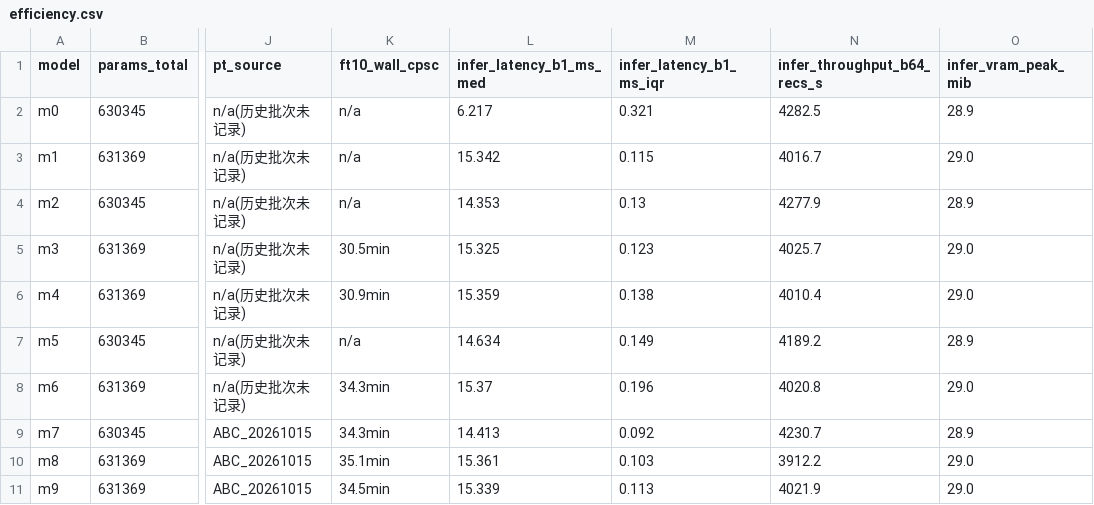
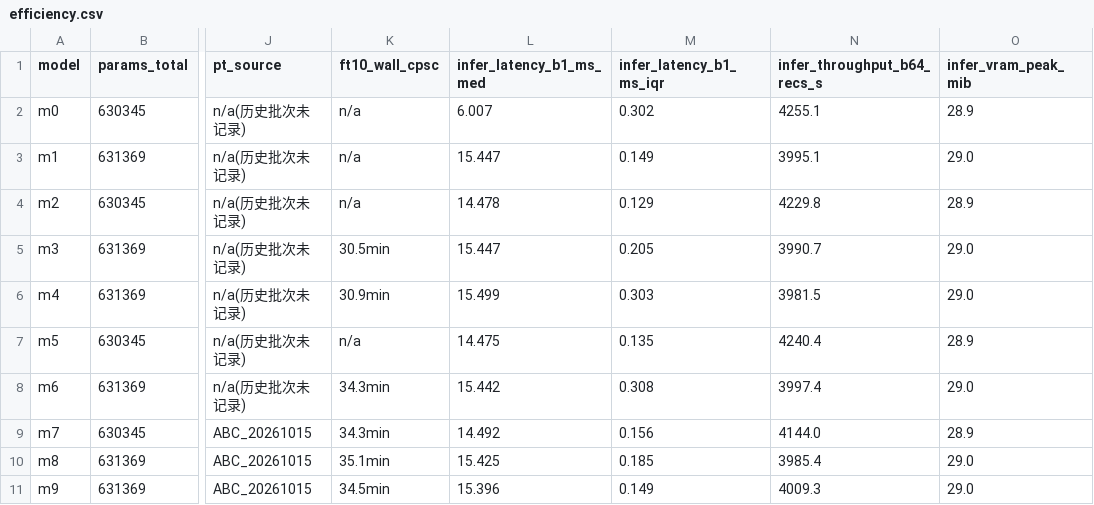
Before and after one commit to geziang/ECG, a CSV file: ECG_SSL_LFBT-main/runlog/ABC_20261015/efficiency.csv, drawn as a sheet; only a part is shown, gaps mark what is left out; the diff names each change by its address in the sheet, - before the commit and + after, or states it on an @@ line.

```diff
--- a/ECG_SSL_LFBT-main/runlog/ABC_20261015/efficiency.csv
+++ b/ECG_SSL_LFBT-main/runlog/ABC_20261015/efficiency.csv
-L2 (infer_latency_b1_ms_med): 6.217
+L2 (infer_latency_b1_ms_med): 6.007
-M2 (infer_latency_b1_ms_iqr): 0.321
+M2 (infer_latency_b1_ms_iqr): 0.302
-N2 (infer_throughput_b64_recs_s): 4282.5
+N2 (infer_throughput_b64_recs_s): 4255.1
-L3 (infer_latency_b1_ms_med): 15.342
+L3 (infer_latency_b1_ms_med): 15.447
-M3 (infer_latency_b1_ms_iqr): 0.115
+M3 (infer_latency_b1_ms_iqr): 0.149
-N3 (infer_throughput_b64_recs_s): 4016.7
+N3 (infer_throughput_b64_recs_s): 3995.1
-L4 (infer_latency_b1_ms_med): 14.353
+L4 (infer_latency_b1_ms_med): 14.478
-M4 (infer_latency_b1_ms_iqr): 0.13
+M4 (infer_latency_b1_ms_iqr): 0.129
-N4 (infer_throughput_b64_recs_s): 4277.9
+N4 (infer_throughput_b64_recs_s): 4229.8
-L5 (infer_latency_b1_ms_med): 15.325
+L5 (infer_latency_b1_ms_med): 15.447
-M5 (infer_latency_b1_ms_iqr): 0.123
+M5 (infer_latency_b1_ms_iqr): 0.205
-N5 (infer_throughput_b64_recs_s): 4025.7
+N5 (infer_throughput_b64_recs_s): 3990.7
-L6 (infer_latency_b1_ms_med): 15.359
+L6 (infer_latency_b1_ms_med): 15.499
-M6 (infer_latency_b1_ms_iqr): 0.138
+M6 (infer_latency_b1_ms_iqr): 0.303
-N6 (infer_throughput_b64_recs_s): 4010.4
+N6 (infer_throughput_b64_recs_s): 3981.5
-L7 (infer_latency_b1_ms_med): 14.634
+L7 (infer_latency_b1_ms_med): 14.475
-M7 (infer_latency_b1_ms_iqr): 0.149
+M7 (infer_latency_b1_ms_iqr): 0.135
-N7 (infer_throughput_b64_recs_s): 4189.2
+N7 (infer_throughput_b64_recs_s): 4240.4
-L8 (infer_latency_b1_ms_med): 15.37
+L8 (infer_latency_b1_ms_med): 15.442
-M8 (infer_latency_b1_ms_iqr): 0.196
+M8 (infer_latency_b1_ms_iqr): 0.308
-N8 (infer_throughput_b64_recs_s): 4020.8
+N8 (infer_throughput_b64_recs_s): 3997.4
-L9 (infer_latency_b1_ms_med): 14.413
+L9 (infer_latency_b1_ms_med): 14.492
-M9 (infer_latency_b1_ms_iqr): 0.092
+M9 (infer_latency_b1_ms_iqr): 0.156
-N9 (infer_throughput_b64_recs_s): 4230.7
+N9 (infer_throughput_b64_recs_s): 4144.0
-L10 (infer_latency_b1_ms_med): 15.361
+L10 (infer_latency_b1_ms_med): 15.425
-M10 (infer_latency_b1_ms_iqr): 0.103
+M10 (infer_latency_b1_ms_iqr): 0.185
-N10 (infer_throughput_b64_recs_s): 3912.2
+N10 (infer_throughput_b64_recs_s): 3985.4
-L11 (infer_latency_b1_ms_med): 15.339
+L11 (infer_latency_b1_ms_med): 15.396
-M11 (infer_latency_b1_ms_iqr): 0.113
+M11 (infer_latency_b1_ms_iqr): 0.149
-N11 (infer_throughput_b64_recs_s): 4021.9
+N11 (infer_throughput_b64_recs_s): 4009.3
```
Also changed, not shown: 5 other files.
